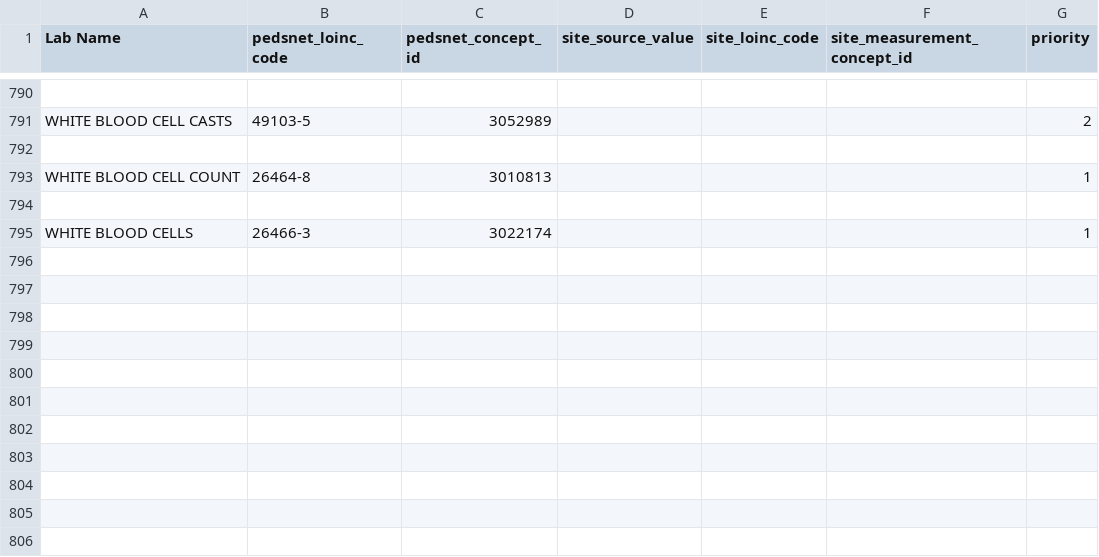
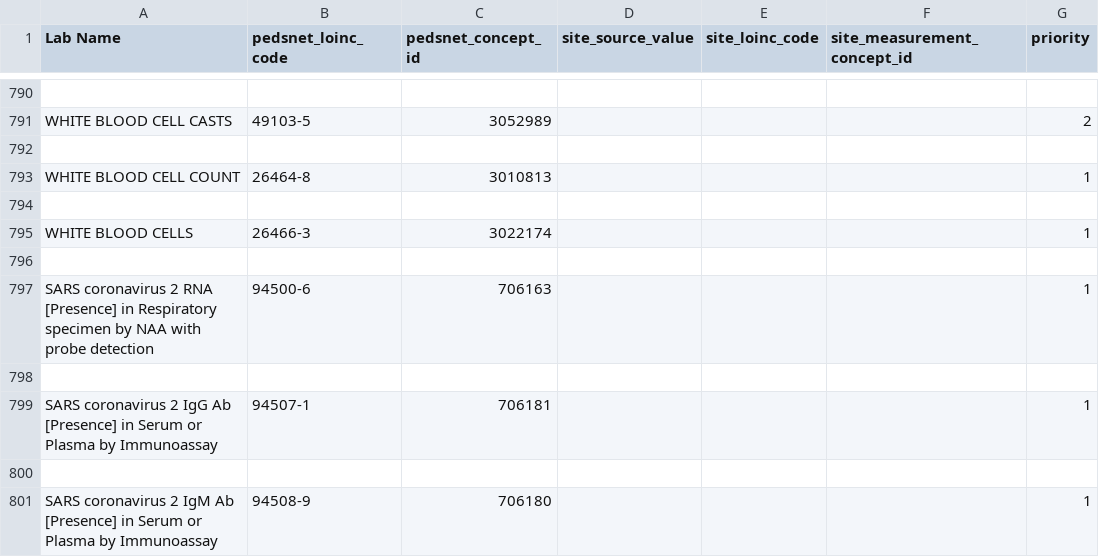
Before and after one commit to PEDSnet/Data_Models_Public, a CSV file: PEDSnet/docs/PEDSnet_Labs_Site_Mappings.csv, drawn as a sheet; only a part is shown, gaps mark what is left out.

Commit message:
Adding Covid-19 tests to mapping template

```diff
--- a/PEDSnet/docs/PEDSnet_Labs_Site_Mappings.csv
+++ b/PEDSnet/docs/PEDSnet_Labs_Site_Mappings.csv
@@ -795 +795,7 @@ WHITE BLOOD CELL COUNT,26464-8,3010813,,,,1
 WHITE BLOOD CELLS,26466-3,3022174,,,,1
+,,,,,,
+SARS coronavirus 2 RNA [Presence] in Respiratory specimen by NAA with probe detection,94500-6,706163,,,,1
+,,,,,,
+SARS coronavirus 2 IgG Ab [Presence] in Serum or Plasma by Immunoassay,94507-1,706181,,,,1
+,,,,,,
+SARS coronavirus 2 IgM Ab [Presence] in Serum or Plasma by Immunoassay,94508-9,706180,,,,1
```
